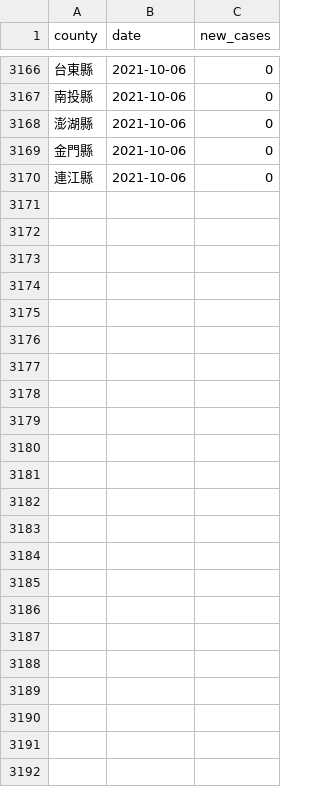
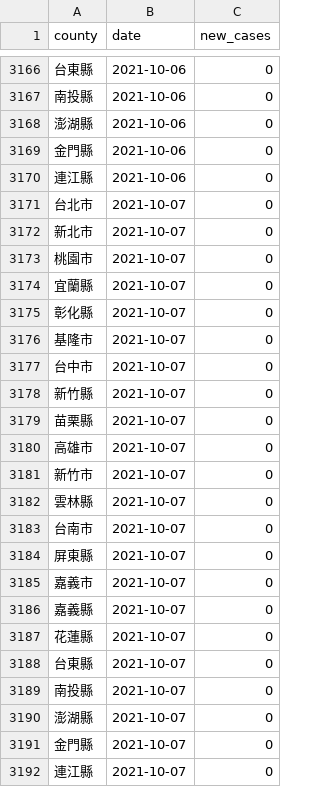
Before and after one commit to tnl-graphics/covid-19-data, a CSV file: tw-counties.csv, drawn as a sheet; only a part is shown, gaps mark what is left out; the diff names each change by its address in the sheet, - before the commit and + after, or states it on an @@ line.

Commit message:
Flat: latest data (2021-10-07T16:03:30.545Z) {   "date": "2021-10-07T16:03:30.545Z",   "files": [     {       "name": "tw-counties.csv",       "deltaBytes": 506,       "source": "https://datastore.thenewslens.com/infographic/covid-19-data/tw-counties.csv"     },     {       "name": "live/tw-counties.csv",       "deltaBytes": 0,       "source": "https://datastore.thenewslens.com/infographic/covid-19-data/live/tw-counties.csv"     },     {       "name": "live/tw.csv",       "deltaBytes": 0,       "source": "https://datastore.thenewslens.com/infographic/covid-19-data/live/tw.csv"     },     {       "name": "rolling-averages/tw-counties.csv",       "deltaBytes": 594,       "source": "https://datastore.thenewslens.com/infographic/covid-19-data/rolling-averages/tw-counties.csv"     }   ] }

```diff
--- a/tw-counties.csv
+++ b/tw-counties.csv
+row 3171: 台北市 | 2021-10-07 | 0
+row 3172: 新北市 | 2021-10-07 | 0
+row 3173: 桃園市 | 2021-10-07 | 0
+row 3174: 宜蘭縣 | 2021-10-07 | 0
+row 3175: 彰化縣 | 2021-10-07 | 0
+row 3176: 基隆市 | 2021-10-07 | 0
+row 3177: 台中市 | 2021-10-07 | 0
+row 3178: 新竹縣 | 2021-10-07 | 0
+row 3179: 苗栗縣 | 2021-10-07 | 0
+row 3180: 高雄市 | 2021-10-07 | 0
+row 3181: 新竹市 | 2021-10-07 | 0
+row 3182: 雲林縣 | 2021-10-07 | 0
+row 3183: 台南市 | 2021-10-07 | 0
+row 3184: 屏東縣 | 2021-10-07 | 0
+row 3185: 嘉義市 | 2021-10-07 | 0
+row 3186: 嘉義縣 | 2021-10-07 | 0
+row 3187: 花蓮縣 | 2021-10-07 | 0
+row 3188: 台東縣 | 2021-10-07 | 0
+row 3189: 南投縣 | 2021-10-07 | 0
+row 3190: 澎湖縣 | 2021-10-07 | 0
+row 3191: 金門縣 | 2021-10-07 | 0
+row 3192: 連江縣 | 2021-10-07 | 0
```
Also changed, not shown: live/tw-counties.csv, rolling-averages/tw-counties.csv, 1 other file.
